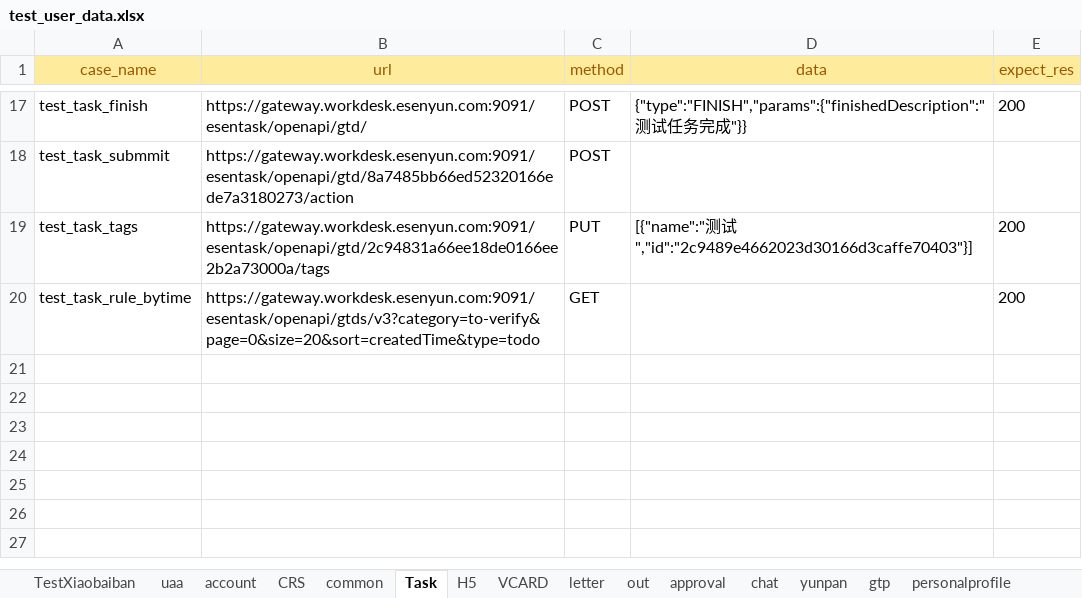
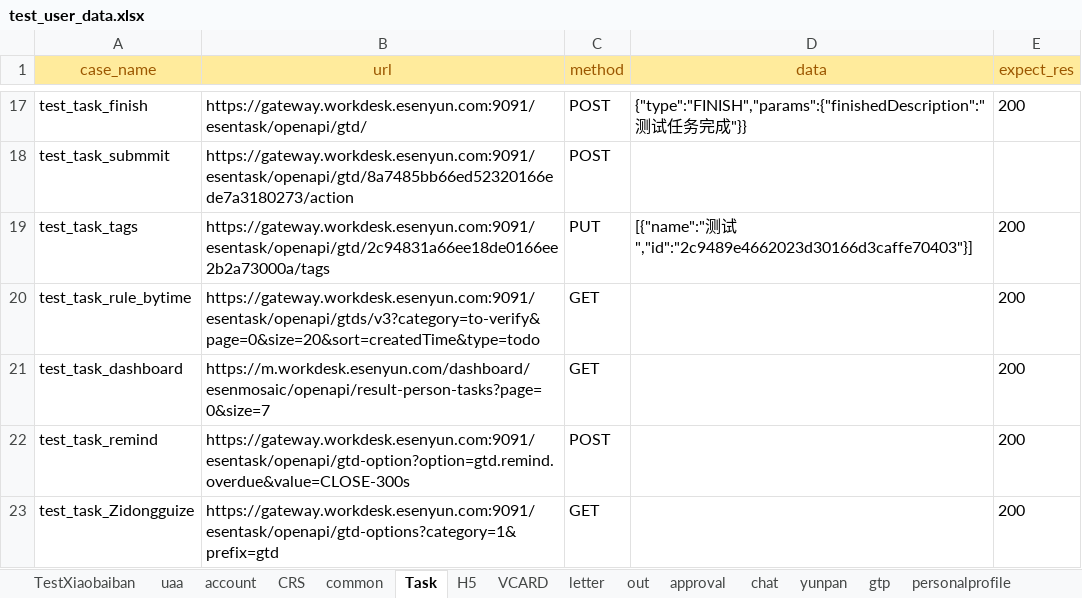
Before and after one commit to caoruihua/jiekou_yituanma, an Excel workbook: data/test_user_data.xlsx, sheet Task, drawn as a sheet; only a part is shown, gaps mark what is left out; values as stored, in another font and other column widths than the file's, no borders; the diff names each change by its address in the sheet, - before the commit and + after, or states it on an @@ line.

```diff
--- a/data/test_user_data.xlsx (sheet Task)
+++ b/data/test_user_data.xlsx (sheet Task)
+row 21: test_task_dashboard | https://m.workdesk.esenyun.com/dashboard/esenmosaic/openapi/result-person-tasks?page=0&size=7 | GET |  | 200
+row 22: test_task_remind | https://gateway.workdesk.esenyun.com:9091/esentask/openapi/gtd-option?option=gtd.remind.overdue&value=CLOSE-300s | POST |  | 200
+row 23: test_task_Zidongguize | https://gateway.workdesk.esenyun.com:9091/esentask/openapi/gtd-options?category=1&prefix=gtd | GET |  | 200
```
Also changed, not shown: sheet TestXiaobaiban, sheet gtp, sheet H5, 5 other files.
